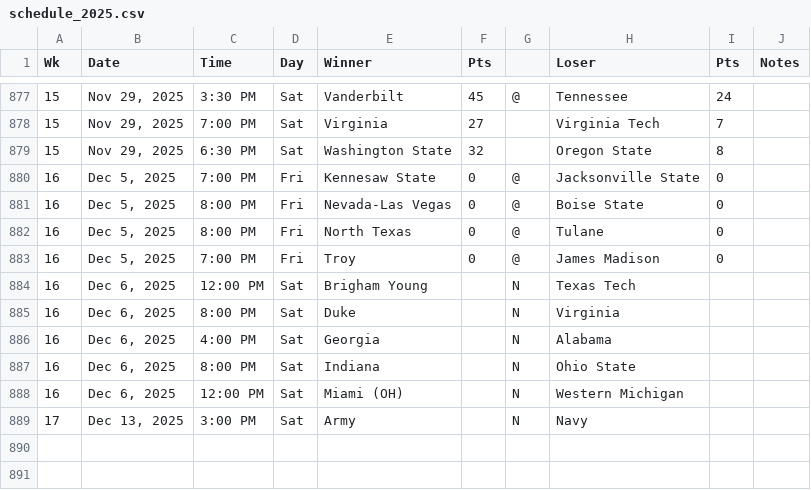
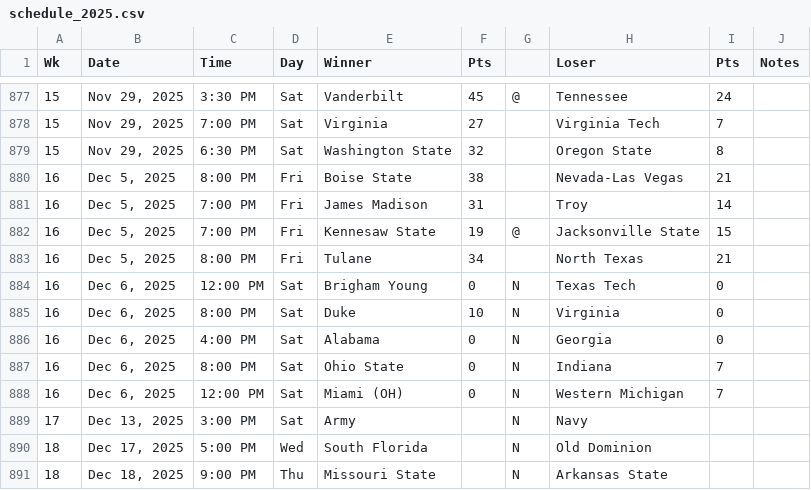
Before and after one commit to will8807/cfb-rankings, a CSV file: data/schedule_2025.csv, drawn as a sheet; only a part is shown, gaps mark what is left out; removed rows and columns are numbered as before the commit, all else as after; the diff names each change by its address in the sheet, - before the commit and + after, or states it on an @@ line.

```diff
--- a/data/schedule_2025.csv
+++ b/data/schedule_2025.csv
+row 880: 16 | Dec 5, 2025 | 8:00 PM | Fri | Boise State | 38 |  | Nevada-Las Vegas | 21
+row 881: 16 | Dec 5, 2025 | 7:00 PM | Fri | James Madison | 31 |  | Troy | 14
-F882 (Pts): 0
+F882 (Pts): 19
-I882 (Pts): 0
+I882 (Pts): 15
-E883 (Winner): Nevada-Las Vegas
+E883 (Winner): Tulane
-F883 (Pts): 0
+F883 (Pts): 34
-G883: @
+G883: (empty)
-H883 (Loser): Boise State
+H883 (Loser): North Texas
-I883 (Pts): 0
+I883 (Pts): 21
-row 882: 16 | Dec 5, 2025 | 8:00 PM | Fri | North Texas | 0 | @ | Tulane | 0
-row 883: 16 | Dec 5, 2025 | 7:00 PM | Fri | Troy | 0 | @ | James Madison | 0
-F884 (Pts): (empty)
+F884 (Pts): 0
-I884:I886 (Pts): (empty)
+I884:I886 (Pts): 0
-F885 (Pts): (empty)
+F885 (Pts): 10
-E886 (Winner): Georgia
+E886 (Winner): Alabama
-F886:F888 (Pts): (empty)
+F886:F888 (Pts): 0
-H886 (Loser): Alabama
+H886 (Loser): Georgia
-E887 (Winner): Indiana
+E887 (Winner): Ohio State
-H887 (Loser): Ohio State
+H887 (Loser): Indiana
-I887:I888 (Pts): (empty)
+I887:I888 (Pts): 7
+row 890: 18 | Dec 17, 2025 | 5:00 PM | Wed | South Florida |  | N | Old Dominion
+row 891: 18 | Dec 18, 2025 | 9:00 PM | Thu | Missouri State |  | N | Arkansas State
```
Also changed, not shown: 2 other files.
